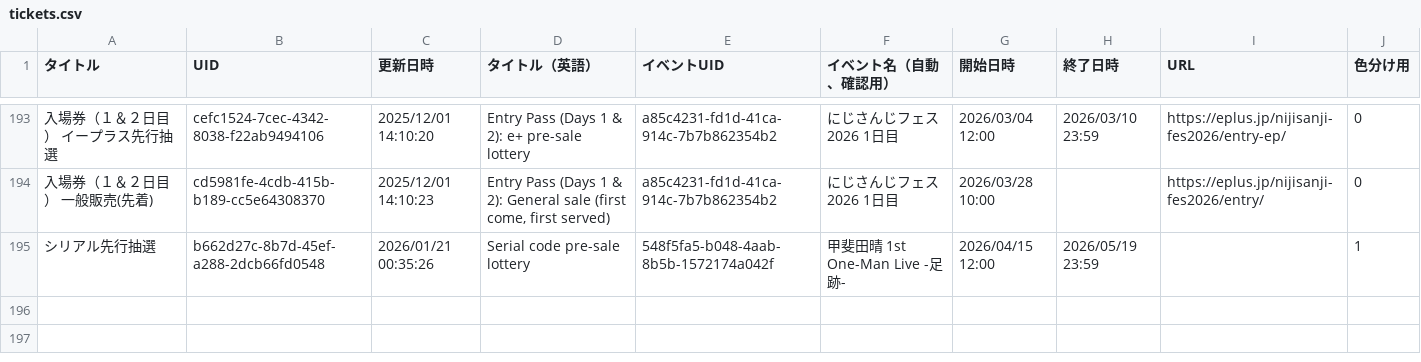
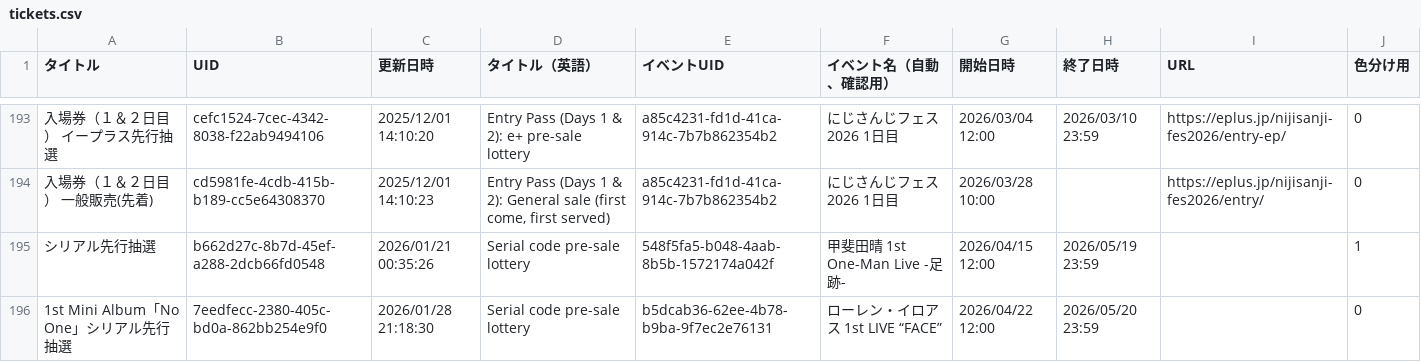
Before and after one commit to magicien/Nij.iCal, a CSV file: docs/data/tickets.csv, drawn as a sheet; only a part is shown, gaps mark what is left out; the diff names each change by its address in the sheet, - before the commit and + after, or states it on an @@ line.

```diff
--- a/docs/data/tickets.csv
+++ b/docs/data/tickets.csv
+row 196: 1st Mini Album「No One」シリアル先行抽選 | 7eedfecc-2380-405c-bd0a-862bb254e9f0 | 2026/01/28 21:18:30 | Serial code pre-sale lottery | b5dcab36-62ee-4b78-b9ba-9f7ec2e76131 | ローレン・イロアス 1st LIVE “FACE” | 2026/04/22 12:00 | 2026/05/20 23:59 |  | 0
```
Also changed, not shown: docs/data/events.csv, 32 other files.
